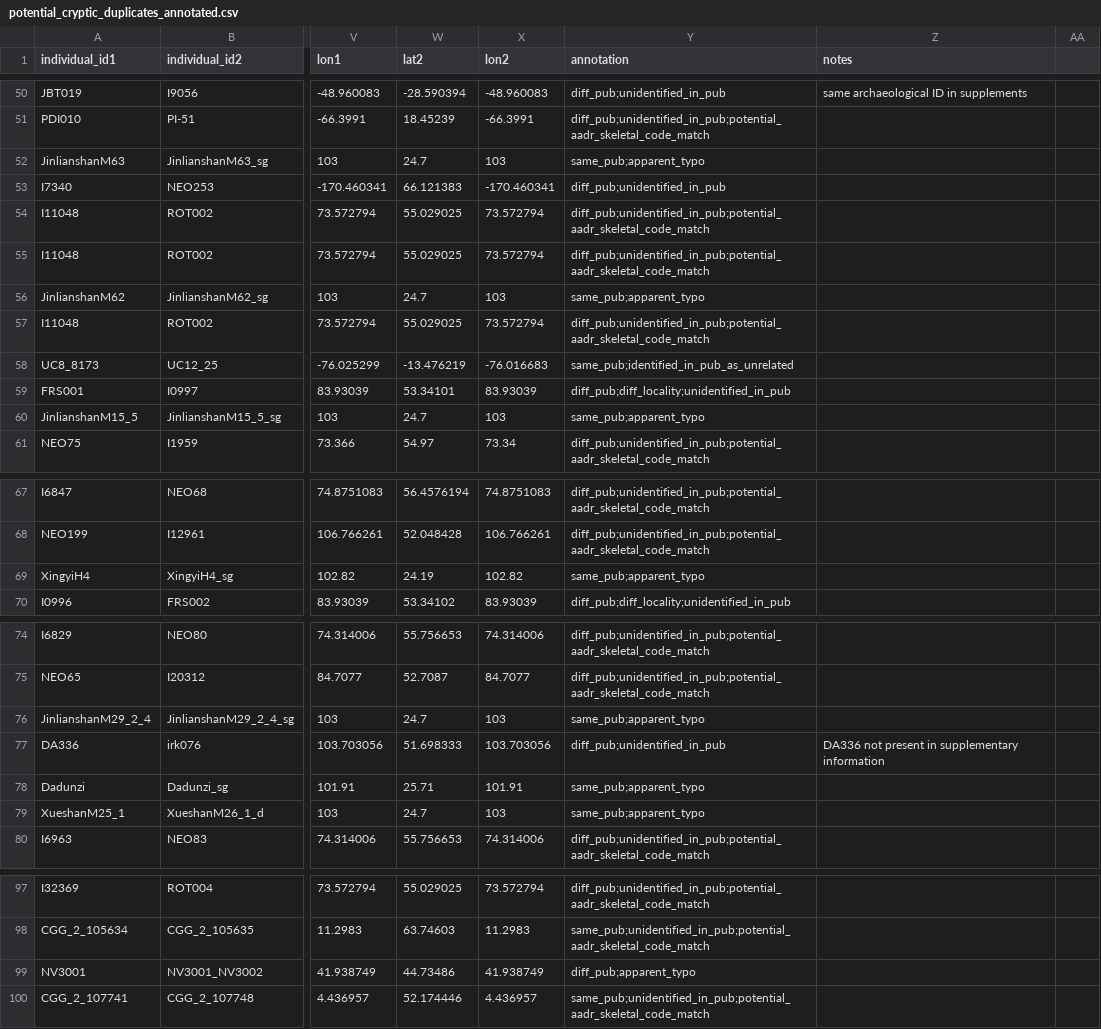
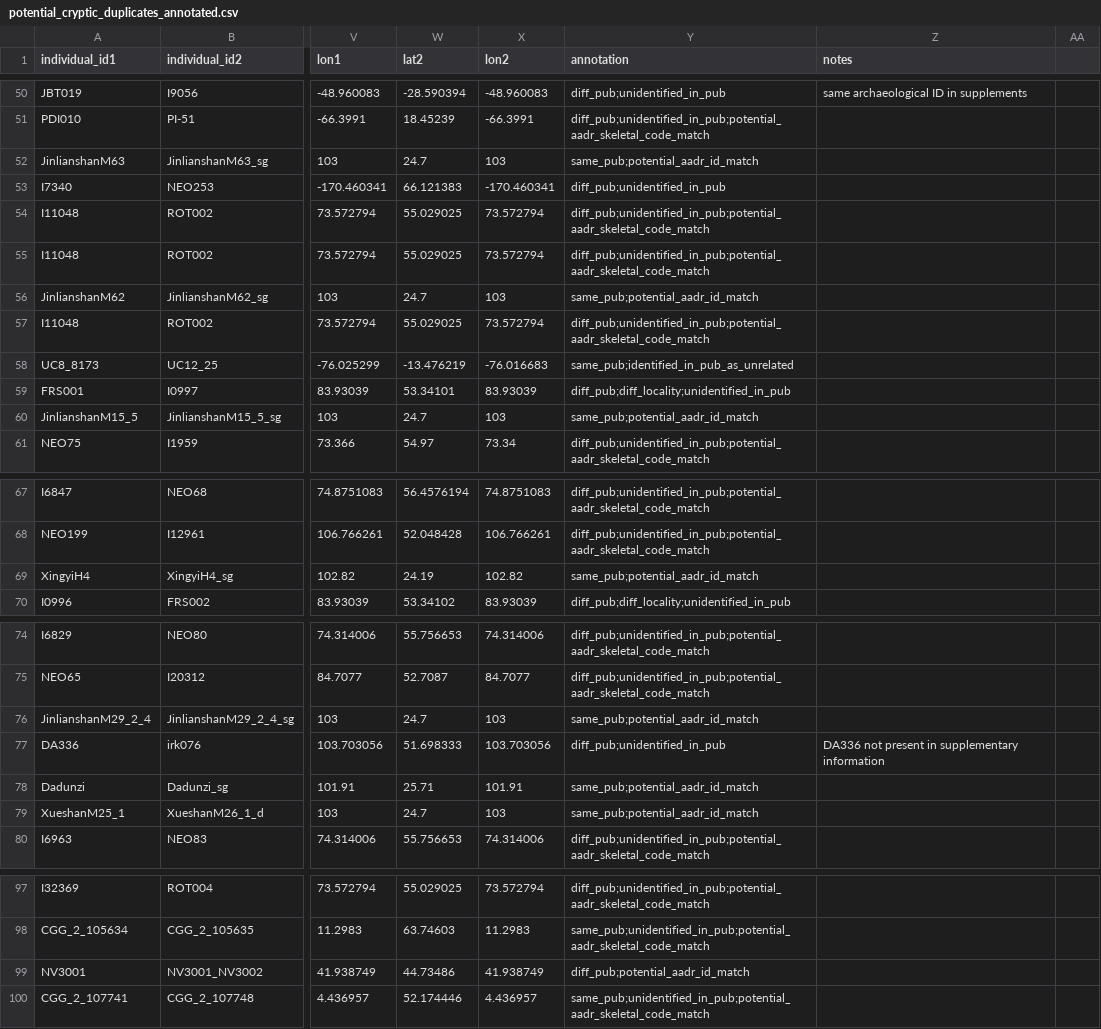
Before and after one commit to ehuangc/fastpmr, a CSV file: evaluation/aadr/results/scans/potential_cryptic_duplicates_annotated.csv, drawn as a sheet; only a part is shown, gaps mark what is left out; the diff covers the shown part only; the diff names each change by its address in the sheet, - before the commit and + after, or states it on an @@ line.

Commit message:
Edit more cryptic duplicate annotations

```diff
--- a/evaluation/aadr/results/scans/potential_cryptic_duplicates_annotated.csv
+++ b/evaluation/aadr/results/scans/potential_cryptic_duplicates_annotated.csv
-Y52 (annotation): same_pub;apparent_typo
+Y52 (annotation): same_pub;potential_aadr_id_match
-Y56 (annotation): same_pub;apparent_typo
+Y56 (annotation): same_pub;potential_aadr_id_match
-Y60 (annotation): same_pub;apparent_typo
+Y60 (annotation): same_pub;potential_aadr_id_match
-Y69 (annotation): same_pub;apparent_typo
+Y69 (annotation): same_pub;potential_aadr_id_match
-Y76 (annotation): same_pub;apparent_typo
+Y76 (annotation): same_pub;potential_aadr_id_match
-Y78:Y79 (annotation): same_pub;apparent_typo
+Y78:Y79 (annotation): same_pub;potential_aadr_id_match
-Y99 (annotation): diff_pub;apparent_typo
+Y99 (annotation): diff_pub;potential_aadr_id_match
```
Also changed, not shown: 13 edited cells elsewhere in this file.
